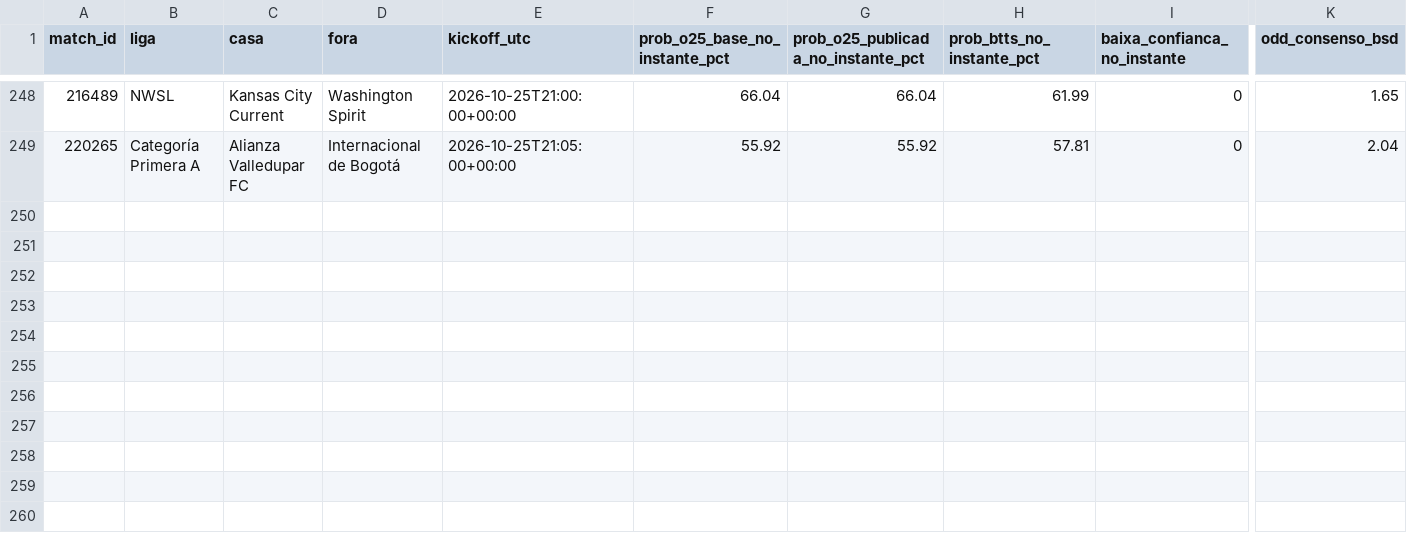
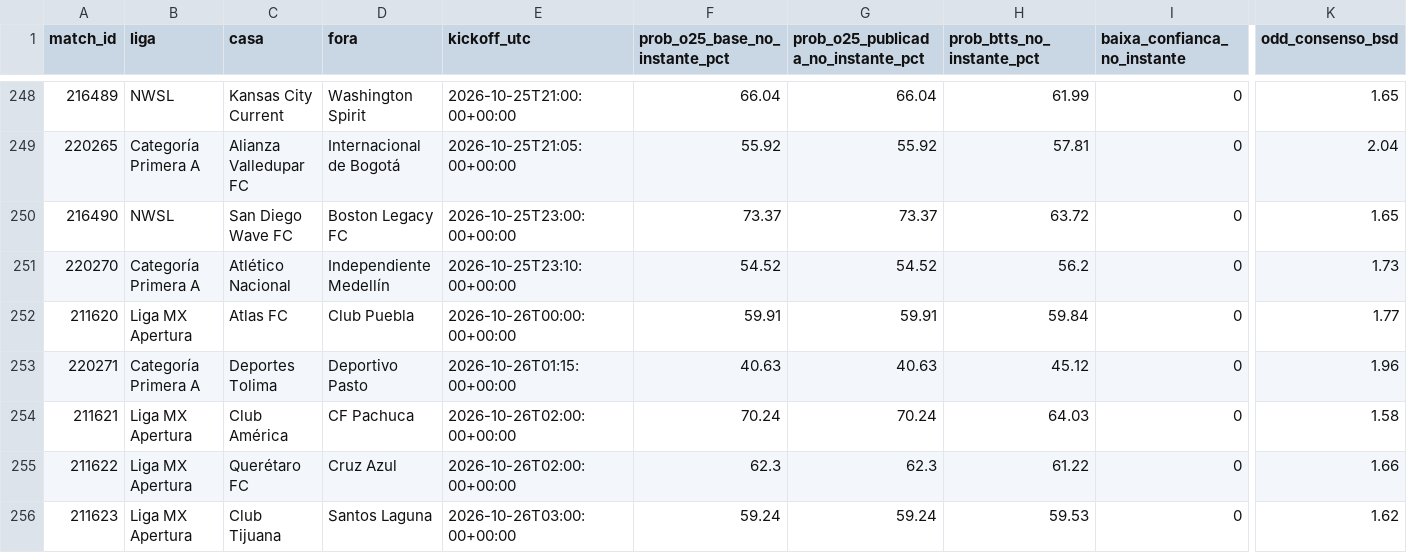
Before and after one commit to nunovinhas-creator/Monte-Carlos, a CSV file: roi_jogos.csv, drawn as a sheet; only a part is shown, gaps mark what is left out; rows hold the shown columns only; the diff names each change by its address in the sheet, - before the commit and + after, or states it on an @@ line.

```diff
--- a/roi_jogos.csv
+++ b/roi_jogos.csv
+row 250: 216490 | NWSL | San Diego Wave FC | Boston Legacy FC | 2026-10-25T23:00:00+00:00 | 73.37 | 73.37 | 63.72 | 0 | 1.65
+row 251: 220270 | Categoría Primera A | Atlético Nacional | Independiente Medellín | 2026-10-25T23:10:00+00:00 | 54.52 | 54.52 | 56.2 | 0 | 1.73
+row 252: 211620 | Liga MX Apertura | Atlas FC | Club Puebla | 2026-10-26T00:00:00+00:00 | 59.91 | 59.91 | 59.84 | 0 | 1.77
+row 253: 220271 | Categoría Primera A | Deportes Tolima | Deportivo Pasto | 2026-10-26T01:15:00+00:00 | 40.63 | 40.63 | 45.12 | 0 | 1.96
+row 254: 211621 | Liga MX Apertura | Club América | CF Pachuca | 2026-10-26T02:00:00+00:00 | 70.24 | 70.24 | 64.03 | 0 | 1.58
+row 255: 211622 | Liga MX Apertura | Querétaro FC | Cruz Azul | 2026-10-26T02:00:00+00:00 | 62.3 | 62.3 | 61.22 | 0 | 1.66
+row 256: 211623 | Liga MX Apertura | Club Tijuana | Santos Laguna | 2026-10-26T03:00:00+00:00 | 59.24 | 59.24 | 59.53 | 0 | 1.62
```
Also changed, not shown: 4 other files.
